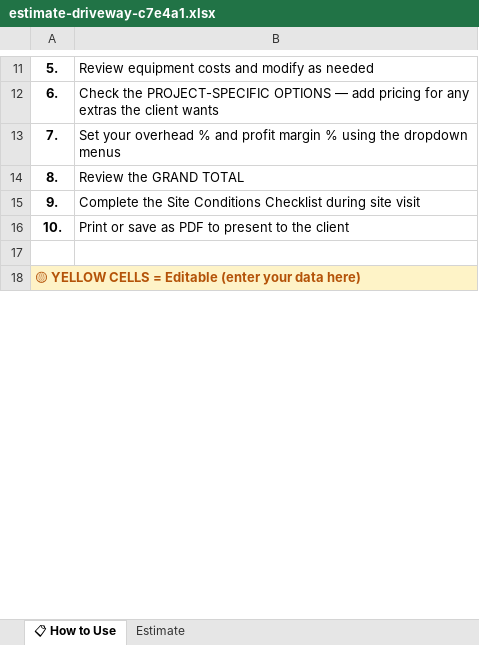
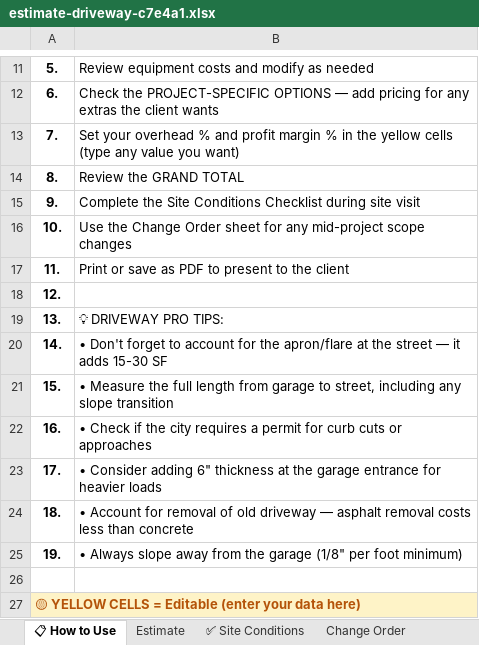
Before and after one commit to thecompanyco01/concretecalc, an Excel workbook: public/downloads/estimate-driveway-c7e4a1.xlsx, sheet 📋 How to Use, drawn as a sheet; only a part is shown, gaps mark what is left out; values as stored, in another font and other column widths than the file's, no borders; the diff names each change by its address in the sheet, - before the commit and + after, or states it on an @@ line.

```diff
--- a/public/downloads/estimate-driveway-c7e4a1.xlsx (sheet 📋 How to Use)
+++ b/public/downloads/estimate-driveway-c7e4a1.xlsx (sheet 📋 How to Use)
+sheet tab: ✅ Site Conditions
+sheet tab: Change Order
-B13: …margin % using the dropdown menus
+B13: …margin % in the yellow cells (type any value you want)
-B16: Print or save as PDF to present to the client
+B16: Use the Change Order sheet for any mid-project scope changes
+row 17: 11. | Print or save as PDF to present to the client
+row 18: 12.
+row 19: 13. | 💡 DRIVEWAY PRO TIPS:
+row 20: 14. | • Don't forget to account for the apron/flare at the street — it adds 15-30 SF
+row 21: 15. | • Measure the full length from garage to street, including any slope transition
+row 22: 16. | • Check if the city requires a permit for curb cuts or approaches
+row 23: 17. | • Consider adding 6" thickness at the garage entrance for heavier loads
+row 24: 18. | • Account for removal of old driveway — asphalt removal costs less than concrete
+row 25: 19. | • Always slope away from the garage (1/8" per foot minimum)
```
Also changed, not shown: public/downloads/bid-calculator-pro-a8f3b2.xlsx, public/downloads/estimate-foundation-b5d1e7.xlsx, 10 other files.
